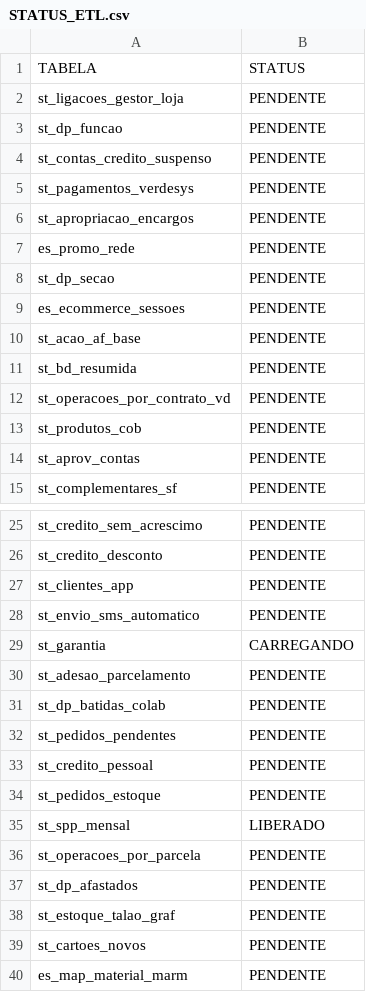
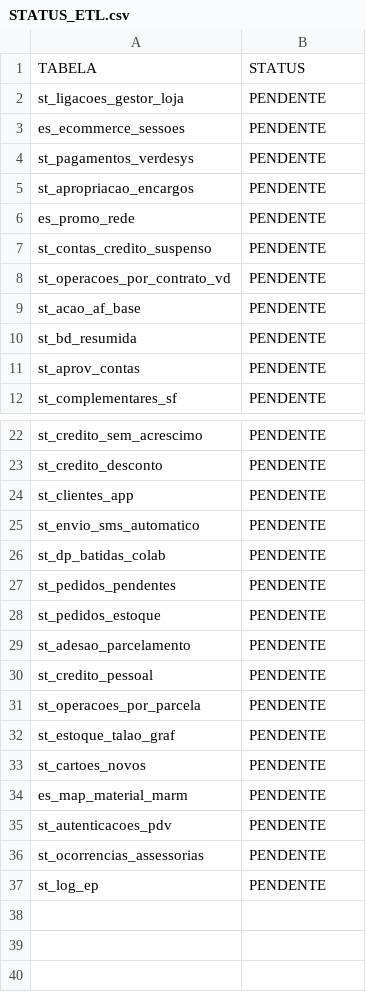
Before and after one commit to lucasely/bot_mis, a CSV file: STATUS_ETL.csv, drawn as a sheet; only a part is shown, gaps mark what is left out; the diff covers the shown part only.

```diff
--- a/STATUS_ETL.csv
+++ b/STATUS_ETL.csv
@@ -2,4 +2,3 @@ TABELA;STATUS
 st_ligacoes_gestor_loja;PENDENTE
-st_dp_funcao;PENDENTE
-st_contas_credito_suspenso;PENDENTE
+es_ecommerce_sessoes;PENDENTE
 st_pagamentos_verdesys;PENDENTE
@@ -7,8 +6,6 @@ st_apropriacao_encargos;PENDENTE
 es_promo_rede;PENDENTE
-st_dp_secao;PENDENTE
-es_ecommerce_sessoes;PENDENTE
+st_contas_credito_suspenso;PENDENTE
+st_operacoes_por_contrato_vd;PENDENTE
 st_acao_af_base;PENDENTE
 st_bd_resumida;PENDENTE
-st_operacoes_por_contrato_vd;PENDENTE
-st_produtos_cob;PENDENTE
 st_aprov_contas;PENDENTE
@@ -28,11 +25,8 @@ st_clientes_app;PENDENTE
 st_envio_sms_automatico;PENDENTE
-st_garantia;CARREGANDO
-st_adesao_parcelamento;PENDENTE
 st_dp_batidas_colab;PENDENTE
 st_pedidos_pendentes;PENDENTE
+st_pedidos_estoque;PENDENTE
+st_adesao_parcelamento;PENDENTE
 st_credito_pessoal;PENDENTE
-st_pedidos_estoque;PENDENTE
-st_spp_mensal;LIBERADO
 st_operacoes_por_parcela;PENDENTE
-st_dp_afastados;PENDENTE
 st_estoque_talao_graf;PENDENTE
@@ -40 +34,4 @@ st_cartoes_novos;PENDENTE
 es_map_material_marm;PENDENTE
+st_autenticacoes_pdv;PENDENTE
+st_ocorrencias_assessorias;PENDENTE
+st_log_ep;PENDENTE
```
Also changed, not shown: 1 edited cell elsewhere in this file, verdemis.csv.
